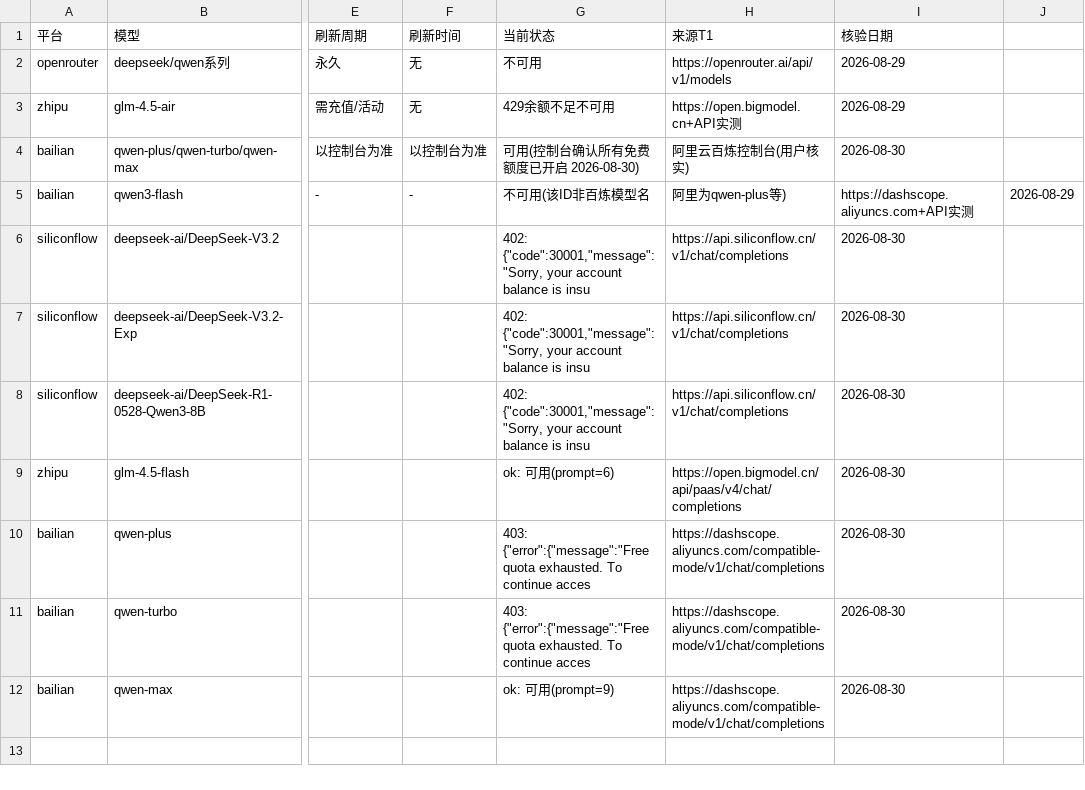
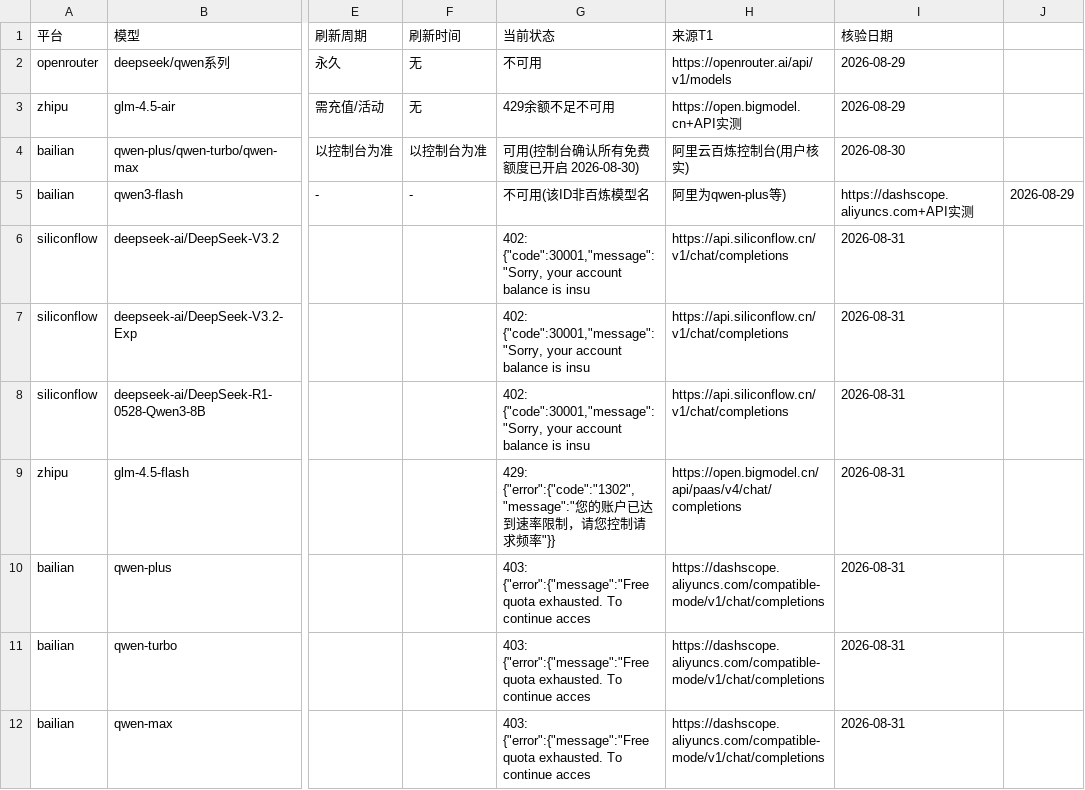
Before and after one commit to gogojaja/free-api-hub, a CSV file: 台账/27_免费额度.csv, drawn as a sheet; only a part is shown, gaps mark what is left out; the diff names each change by its address in the sheet, - before the commit and + after, or states it on an @@ line.

Commit message:
refactor: 删除网关，项目重定位为模型清单管理基础设施
- 删除 src/gateway.py/routing.py/server.py（网关全部代码）
- 铁律写入 AGENTS.md：禁止模型路由/聚合/转发，只做模型列表可用性服务
- 交接文档.md 更新项目定位和当前阶段
- config 清理：移除路由配置，保留 provider 独立配置
- 新增 scripts/api_monitor.py + daily_api_recommendation.py
- 台账更新：模型价格/免费额度/日报推送/费用趋势

```diff
--- a/台账/27_免费额度.csv
+++ b/台账/27_免费额度.csv
-I6:I12 (核验日期): 2026-08-30
+I6:I12 (核验日期): 2026-08-31
-G9 (当前状态): ok: 可用(prompt=6)
+G9 (当前状态): 429: {"error":{"code":"1302","message":"您的账户已达到速率限制，请您控制请求频率"}}
-G12 (当前状态): ok: 可用(prompt=9)
+G12 (当前状态): 403: {"error":{"message":"Free quota exhausted. To continue acces
```
Also changed, not shown: 台账/24_模型价格.csv, 12 other files.
